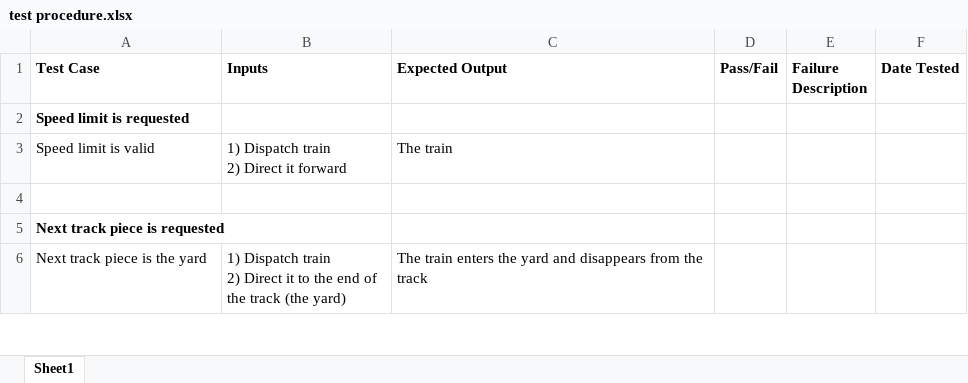
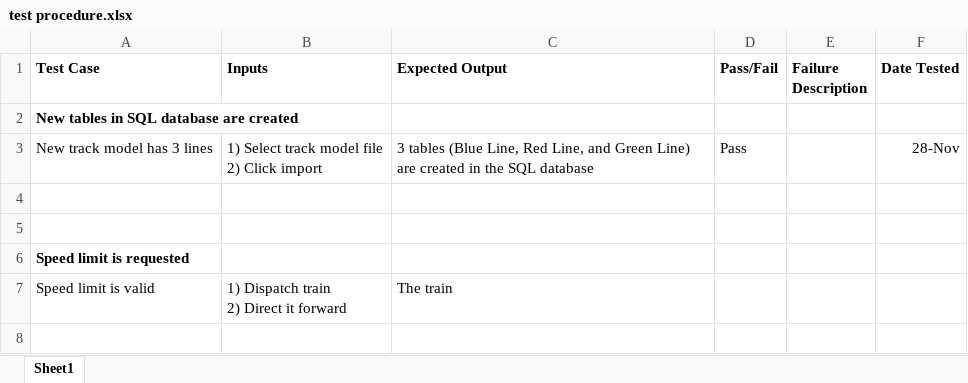
Before and after one commit to lukespowerconverters/ece1140, an Excel workbook: test procedure.xlsx, sheet Sheet1, drawn as a sheet; only a part is shown; the shorter side is filled out with more unchanged rows; values as stored, in another font and other column widths than the file's, no borders; ↵ is a line break in a cell; the diff names each change by its address in the sheet, - before the commit and + after, or states it on an @@ line.

```diff
--- a/test procedure.xlsx (sheet Sheet1)
+++ b/test procedure.xlsx (sheet Sheet1)
+row 2: New tables in SQL database are created
+row 3: New track model has 3 lines | 1) Select track model file ↵ 2) Click import | 3 tables (Blue Line, Red Line, and Green Line) are created in the SQL database | Pass |  | 28-Nov
+row 4: (empty)
+row 5: (empty)
```
Also changed, not shown: 8 other files.
